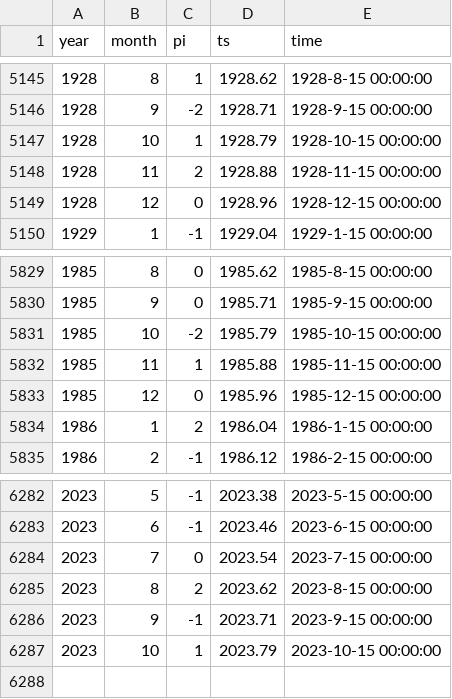
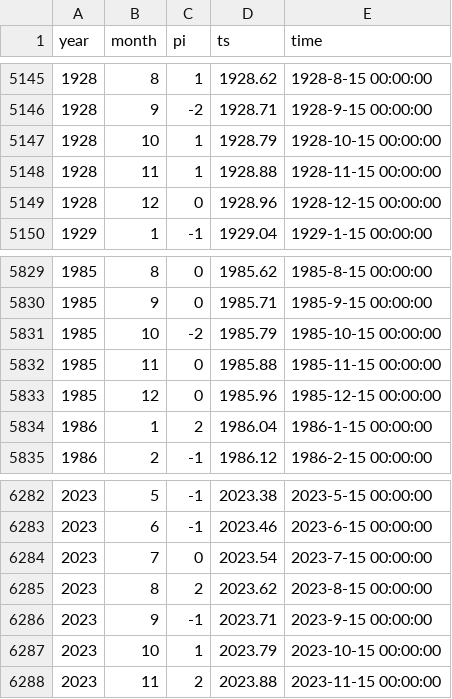
Before and after one commit to climdata/dwdSPI, a CSV file: csv/hpi_de.csv, drawn as a sheet; only a part is shown, gaps mark what is left out.

```diff
--- a/csv/hpi_de.csv
+++ b/csv/hpi_de.csv
@@ -5147,3 +5147,3 @@
 1928,10,1,1928.79,"1928-10-15 00:00:00"
-1928,11,2,1928.88,"1928-11-15 00:00:00"
+1928,11,1,1928.88,"1928-11-15 00:00:00"
 1928,12,0,1928.96,"1928-12-15 00:00:00"
@@ -5831,3 +5831,3 @@
 1985,10,-2,1985.79,"1985-10-15 00:00:00"
-1985,11,1,1985.88,"1985-11-15 00:00:00"
+1985,11,0,1985.88,"1985-11-15 00:00:00"
 1985,12,0,1985.96,"1985-12-15 00:00:00"
@@ -6287 +6287,2 @@
 2023,10,1,2023.79,"2023-10-15 00:00:00"
+2023,11,2,2023.88,"2023-11-15 00:00:00"
```
Also changed, not shown: csv/spi_de.csv, 1 other file.
